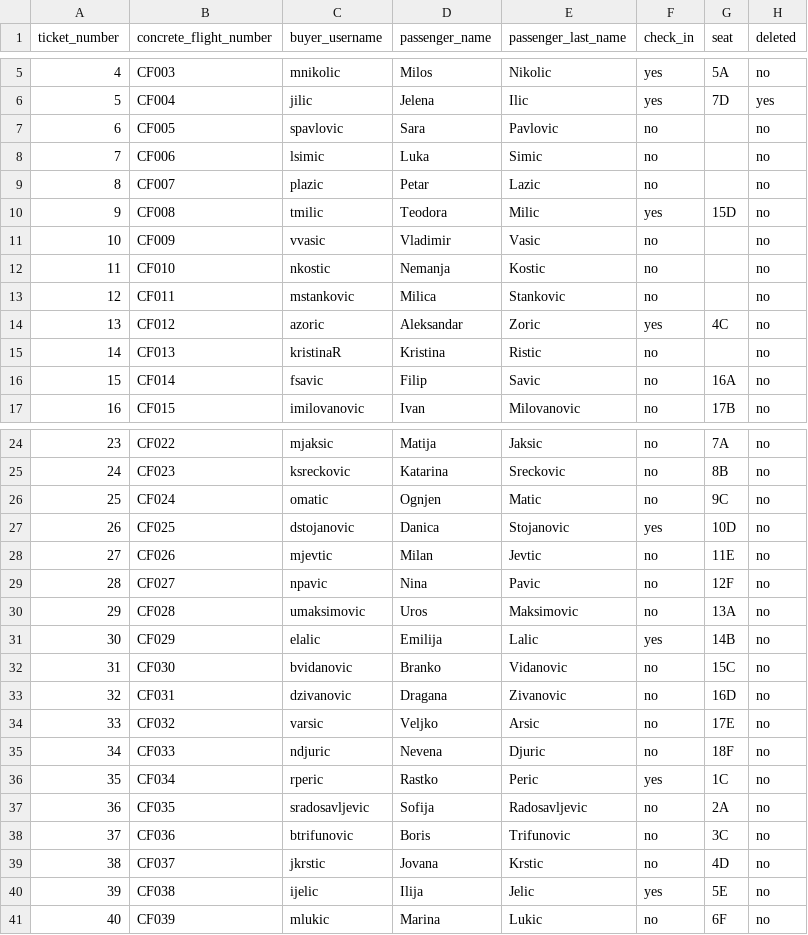
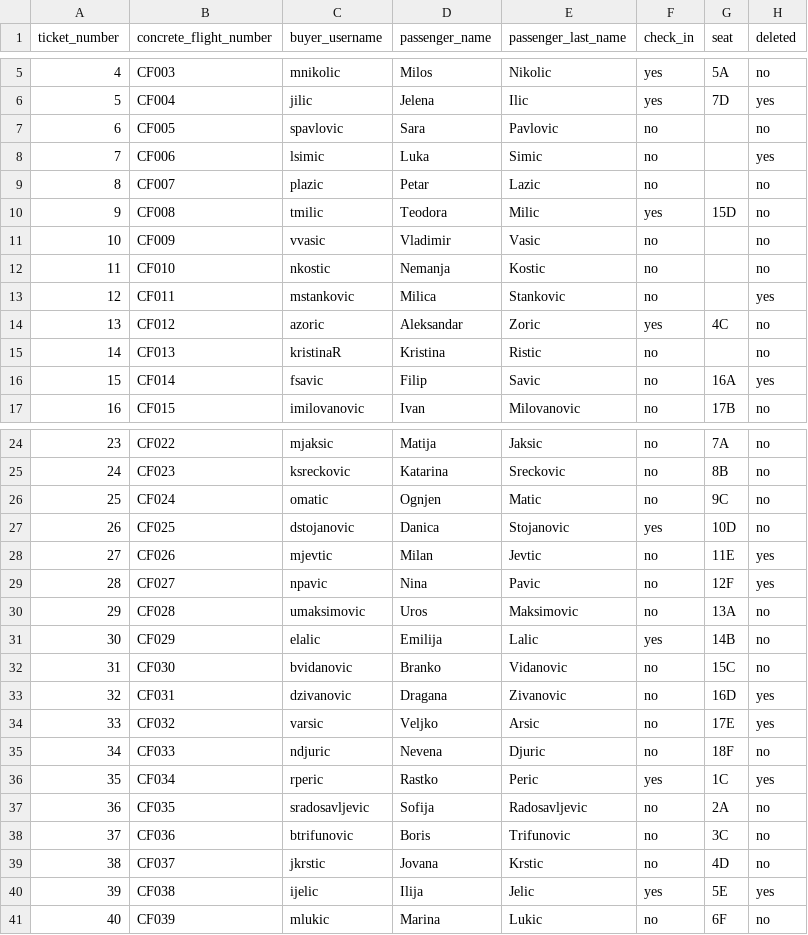
Before and after one commit to id1119/flight-ticket-management, a CSV file: csv_files/tickets.csv, drawn as a sheet; only a part is shown, gaps mark what is left out; the diff covers the shown part only.

```diff
--- a/csv_files/tickets.csv
+++ b/csv_files/tickets.csv
@@ -7,3 +7,3 @@ ticket_number,concrete_flight_number,buyer_username,passenger_name,passenger_las
 6,CF005,spavlovic,Sara,Pavlovic,no,,no
-7,CF006,lsimic,Luka,Simic,no,,no
+7,CF006,lsimic,Luka,Simic,no,,yes
 8,CF007,plazic,Petar,Lazic,no,,no
@@ -12,6 +12,6 @@ ticket_number,concrete_flight_number,buyer_username,passenger_name,passenger_las
 11,CF010,nkostic,Nemanja,Kostic,no,,no
-12,CF011,mstankovic,Milica,Stankovic,no,,no
+12,CF011,mstankovic,Milica,Stankovic,no,,yes
 13,CF012,azoric,Aleksandar,Zoric,yes,4C,no
 14,CF013,kristinaR,Kristina,Ristic,no,,no
-15,CF014,fsavic,Filip,Savic,no,16A,no
+15,CF014,fsavic,Filip,Savic,no,16A,yes
 16,CF015,imilovanovic,Ivan,Milovanovic,no,17B,no
@@ -27,4 +27,4 @@ ticket_number,concrete_flight_number,buyer_username,passenger_name,passenger_las
 26,CF025,dstojanovic,Danica,Stojanovic,yes,10D,no
-27,CF026,mjevtic,Milan,Jevtic,no,11E,no
-28,CF027,npavic,Nina,Pavic,no,12F,no
+27,CF026,mjevtic,Milan,Jevtic,no,11E,yes
+28,CF027,npavic,Nina,Pavic,no,12F,yes
 29,CF028,umaksimovic,Uros,Maksimovic,no,13A,no
@@ -32,6 +32,6 @@ ticket_number,concrete_flight_number,buyer_username,passenger_name,passenger_las
 31,CF030,bvidanovic,Branko,Vidanovic,no,15C,no
-32,CF031,dzivanovic,Dragana,Zivanovic,no,16D,no
-33,CF032,varsic,Veljko,Arsic,no,17E,no
+32,CF031,dzivanovic,Dragana,Zivanovic,no,16D,yes
+33,CF032,varsic,Veljko,Arsic,no,17E,yes
 34,CF033,ndjuric,Nevena,Djuric,no,18F,no
-35,CF034,rperic,Rastko,Peric,yes,1C,no
+35,CF034,rperic,Rastko,Peric,yes,1C,yes
 36,CF035,sradosavljevic,Sofija,Radosavljevic,no,2A,no
@@ -39,3 +39,3 @@ ticket_number,concrete_flight_number,buyer_username,passenger_name,passenger_las
 38,CF037,jkrstic,Jovana,Krstic,no,4D,no
-39,CF038,ijelic,Ilija,Jelic,yes,5E,no
+39,CF038,ijelic,Ilija,Jelic,yes,5E,yes
 40,CF039,mlukic,Marina,Lukic,no,6F,no
```
Also changed, not shown: 3 edited cells elsewhere in this file, csv_files/flights.csv, csv_files/users.csv, 4 other files.
